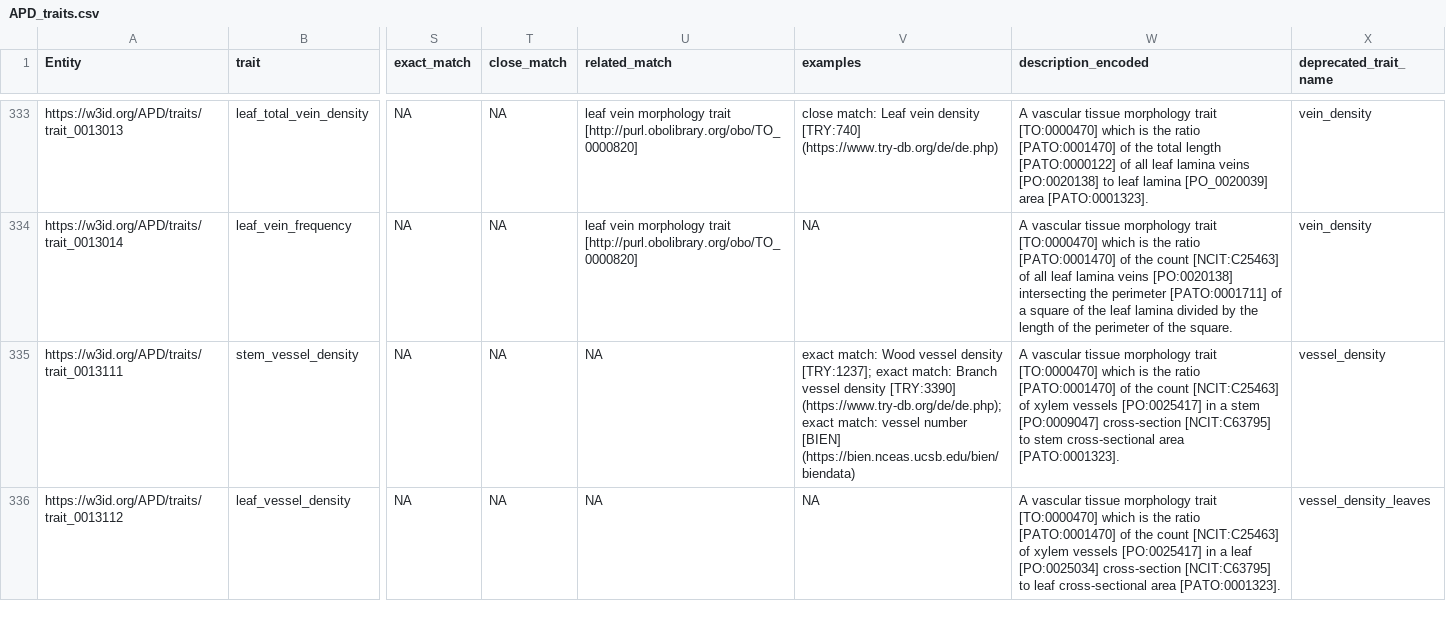
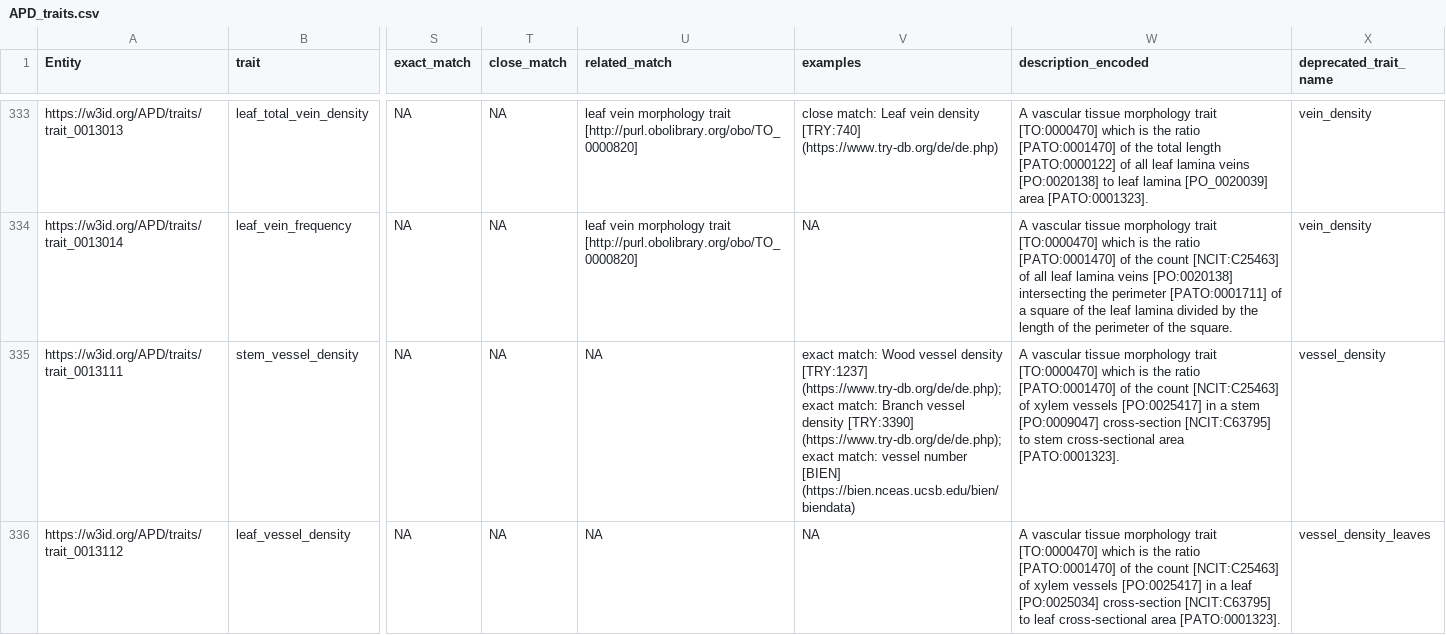
Before and after one commit to traitecoevo/APD, a CSV file: APD_traits.csv, drawn as a sheet; only a part is shown, gaps mark what is left out; the diff covers the shown part only; the diff names each change by its address in the sheet, - before the commit and + after, or states it on an @@ line.

```diff
--- a/APD_traits.csv
+++ b/APD_traits.csv
-V335 (examples): …vessel density [TRY:1237]; exact match:…
+V335 (examples): …vessel density [TRY:1237] (https://www.try-db.org/de/de.php); exact match:…
```
Also changed, not shown: 27 edited cells elsewhere in this file, APD_categorical_values.csv, docs/APD_categorical_values.csv, 30 other files.
